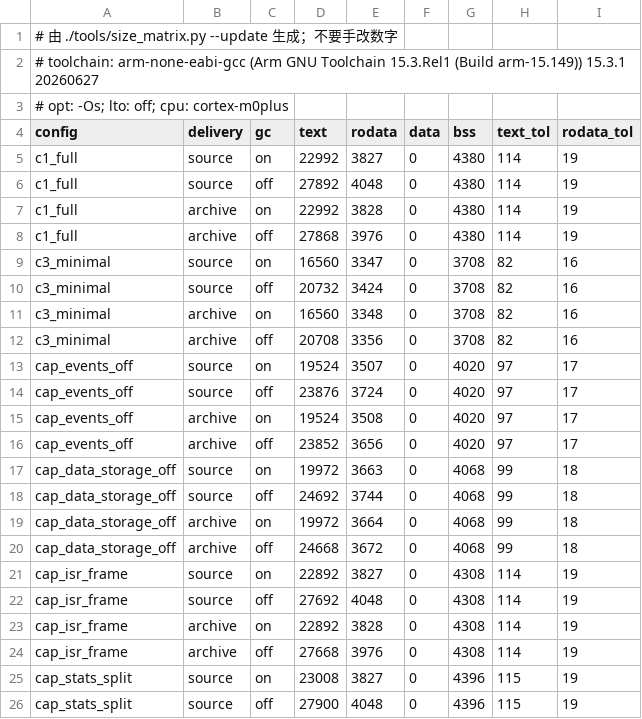
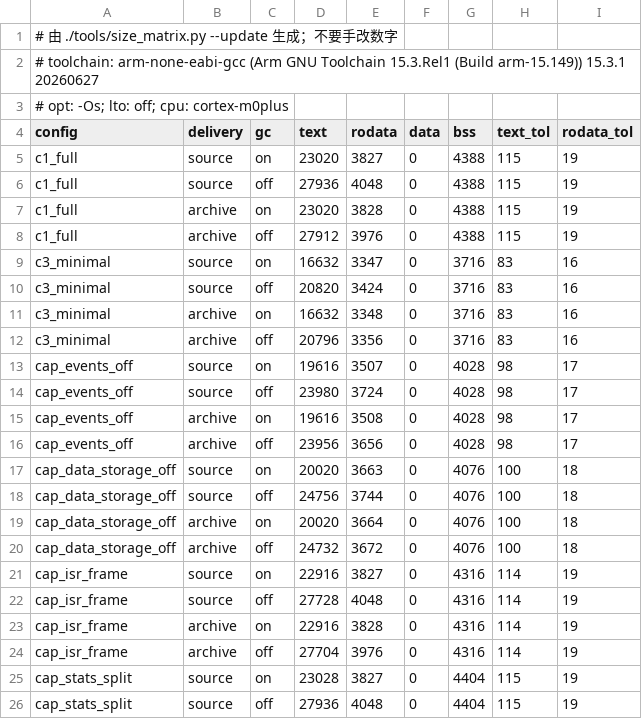
Before and after one commit to Adlyq/iolinki, a CSV file: tools/size_baseline.csv, drawn as a sheet; only a part is shown; the diff covers the shown part only.

```diff
--- a/tools/size_baseline.csv
+++ b/tools/size_baseline.csv
@@ -4,23 +4,23 @@
 config,delivery,gc,text,rodata,data,bss,text_tol,rodata_tol
-c1_full,source,on,22992,3827,0,4380,114,19
-c1_full,source,off,27892,4048,0,4380,114,19
-c1_full,archive,on,22992,3828,0,4380,114,19
-c1_full,archive,off,27868,3976,0,4380,114,19
-c3_minimal,source,on,16560,3347,0,3708,82,16
-c3_minimal,source,off,20732,3424,0,3708,82,16
-c3_minimal,archive,on,16560,3348,0,3708,82,16
-c3_minimal,archive,off,20708,3356,0,3708,82,16
-cap_events_off,source,on,19524,3507,0,4020,97,17
-cap_events_off,source,off,23876,3724,0,4020,97,17
-cap_events_off,archive,on,19524,3508,0,4020,97,17
-cap_events_off,archive,off,23852,3656,0,4020,97,17
-cap_data_storage_off,source,on,19972,3663,0,4068,99,18
-cap_data_storage_off,source,off,24692,3744,0,4068,99,18
-cap_data_storage_off,archive,on,19972,3664,0,4068,99,18
-cap_data_storage_off,archive,off,24668,3672,0,4068,99,18
-cap_isr_frame,source,on,22892,3827,0,4308,114,19
-cap_isr_frame,source,off,27692,4048,0,4308,114,19
-cap_isr_frame,archive,on,22892,3828,0,4308,114,19
-cap_isr_frame,archive,off,27668,3976,0,4308,114,19
-cap_stats_split,source,on,23008,3827,0,4396,115,19
-cap_stats_split,source,off,27900,4048,0,4396,115,19
+c1_full,source,on,23020,3827,0,4388,115,19
+c1_full,source,off,27936,4048,0,4388,115,19
+c1_full,archive,on,23020,3828,0,4388,115,19
+c1_full,archive,off,27912,3976,0,4388,115,19
+c3_minimal,source,on,16632,3347,0,3716,83,16
+c3_minimal,source,off,20820,3424,0,3716,83,16
+c3_minimal,archive,on,16632,3348,0,3716,83,16
+c3_minimal,archive,off,20796,3356,0,3716,83,16
+cap_events_off,source,on,19616,3507,0,4028,98,17
+cap_events_off,source,off,23980,3724,0,4028,98,17
+cap_events_off,archive,on,19616,3508,0,4028,98,17
+cap_events_off,archive,off,23956,3656,0,4028,98,17
+cap_data_storage_off,source,on,20020,3663,0,4076,100,18
+cap_data_storage_off,source,off,24756,3744,0,4076,100,18
+cap_data_storage_off,archive,on,20020,3664,0,4076,100,18
+cap_data_storage_off,archive,off,24732,3672,0,4076,100,18
+cap_isr_frame,source,on,22916,3827,0,4316,114,19
+cap_isr_frame,source,off,27728,4048,0,4316,114,19
+cap_isr_frame,archive,on,22916,3828,0,4316,114,19
+cap_isr_frame,archive,off,27704,3976,0,4316,114,19
+cap_stats_split,source,on,23028,3827,0,4404,115,19
+cap_stats_split,source,off,27936,4048,0,4404,115,19
```
Also changed, not shown: 12 edited cells elsewhere in this file, 36 other files.
